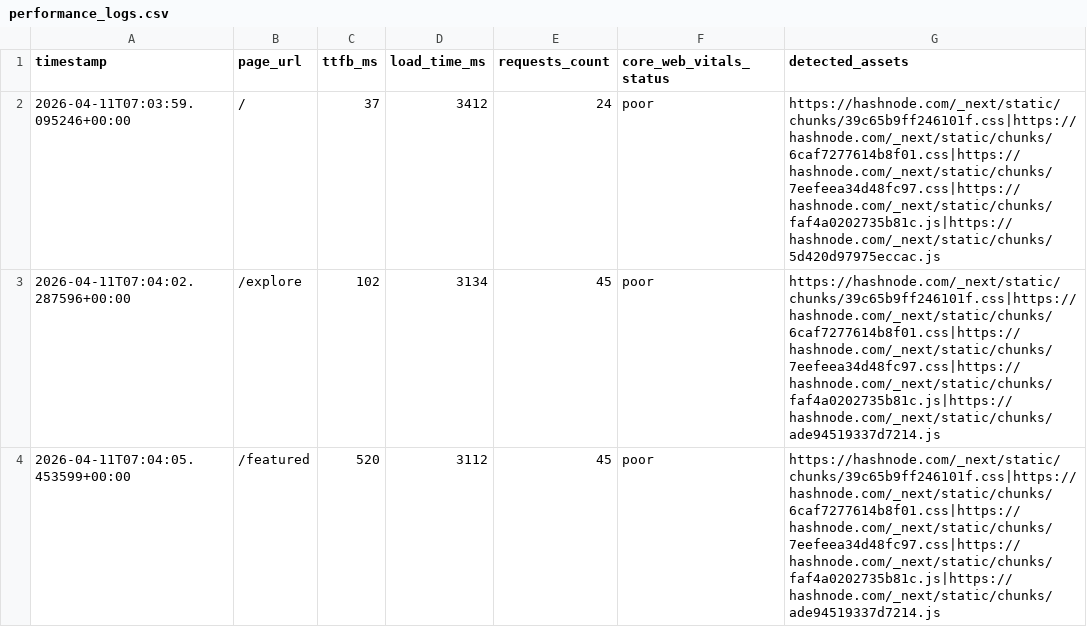
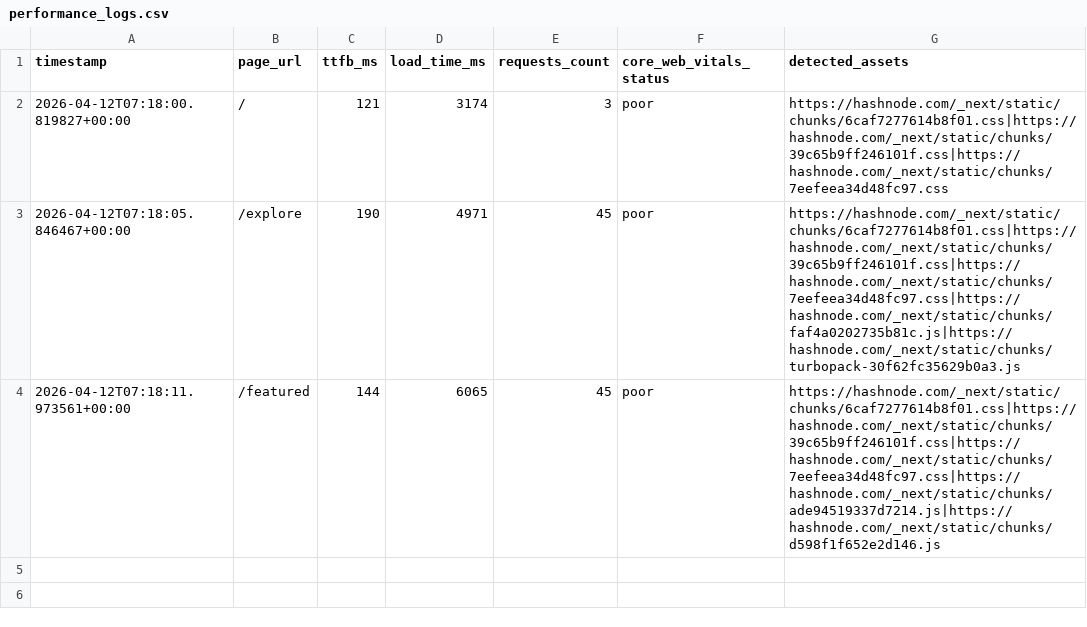
Before and after one commit to Niswan028/ai_ops_workflow_governor, a CSV file: data/performance_logs.csv, drawn as a sheet.

```diff
--- a/data/performance_logs.csv
+++ b/data/performance_logs.csv
@@ -1,4 +1,4 @@
 timestamp,page_url,ttfb_ms,load_time_ms,requests_count,core_web_vitals_status,detected_assets
-2026-04-11T07:03:59.095246+00:00,/,37,3412,24,poor,https://hashnode.com/_next/static/chunks/39c65b9ff246101f.css|https://hashnode.com/_next/static/chunks/6caf7277614b8f01.css|https://hashnode.com/_next/static/chunks/7eefeea34d48fc97.css|https://hashnode.com/_next/static/chunks/faf4a0202735b81c.js|https://hashnode.com/_next/static/chunks/5d420d97975eccac.js
-2026-04-11T07:04:02.287596+00:00,/explore,102,3134,45,poor,https://hashnode.com/_next/static/chunks/39c65b9ff246101f.css|https://hashnode.com/_next/static/chunks/6caf7277614b8f01.css|https://hashnode.com/_next/static/chunks/7eefeea34d48fc97.css|https://hashnode.com/_next/static/chunks/faf4a0202735b81c.js|https://hashnode.com/_next/static/chunks/ade94519337d7214.js
-2026-04-11T07:04:05.453599+00:00,/featured,520,3112,45,poor,https://hashnode.com/_next/static/chunks/39c65b9ff246101f.css|https://hashnode.com/_next/static/chunks/6caf7277614b8f01.css|https://hashnode.com/_next/static/chunks/7eefeea34d48fc97.css|https://hashnode.com/_next/static/chunks/faf4a0202735b81c.js|https://hashnode.com/_next/static/chunks/ade94519337d7214.js
+2026-04-12T07:18:00.819827+00:00,/,121,3174,3,poor,https://hashnode.com/_next/static/chunks/6caf7277614b8f01.css|https://hashnode.com/_next/static/chunks/39c65b9ff246101f.css|https://hashnode.com/_next/static/chunks/7eefeea34d48fc97.css
+2026-04-12T07:18:05.846467+00:00,/explore,190,4971,45,poor,https://hashnode.com/_next/static/chunks/6caf7277614b8f01.css|https://hashnode.com/_next/static/chunks/39c65b9ff246101f.css|https://hashnode.com/_next/static/chunks/7eefeea34d48fc97.css|https://hashnode.com/_next/static/chunks/faf4a0202735b81c.js|https://hashnode.com/_next/static/chunks/turbopack-30f62fc35629b0a3.js
+2026-04-12T07:18:11.973561+00:00,/featured,144,6065,45,poor,https://hashnode.com/_next/static/chunks/6caf7277614b8f01.css|https://hashnode.com/_next/static/chunks/39c65b9ff246101f.css|https://hashnode.com/_next/static/chunks/7eefeea34d48fc97.css|https://hashnode.com/_next/static/chunks/ade94519337d7214.js|https://hashnode.com/_next/static/chunks/d598f1f652e2d146.js
```
Also changed, not shown: data/performance_logs_history.csv, 3 other files.
